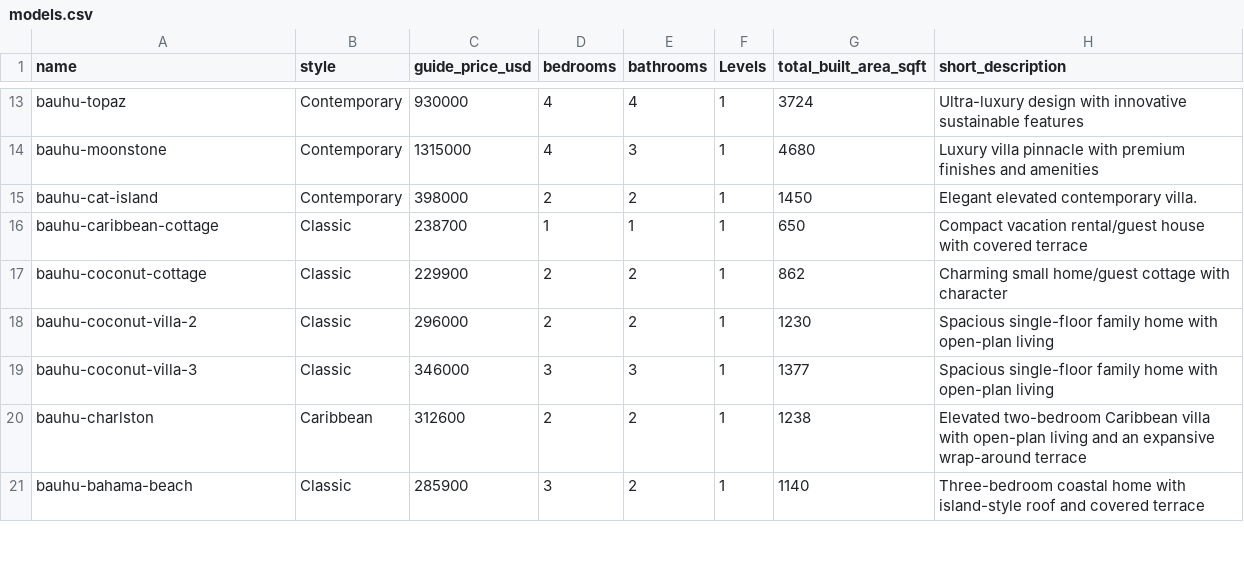
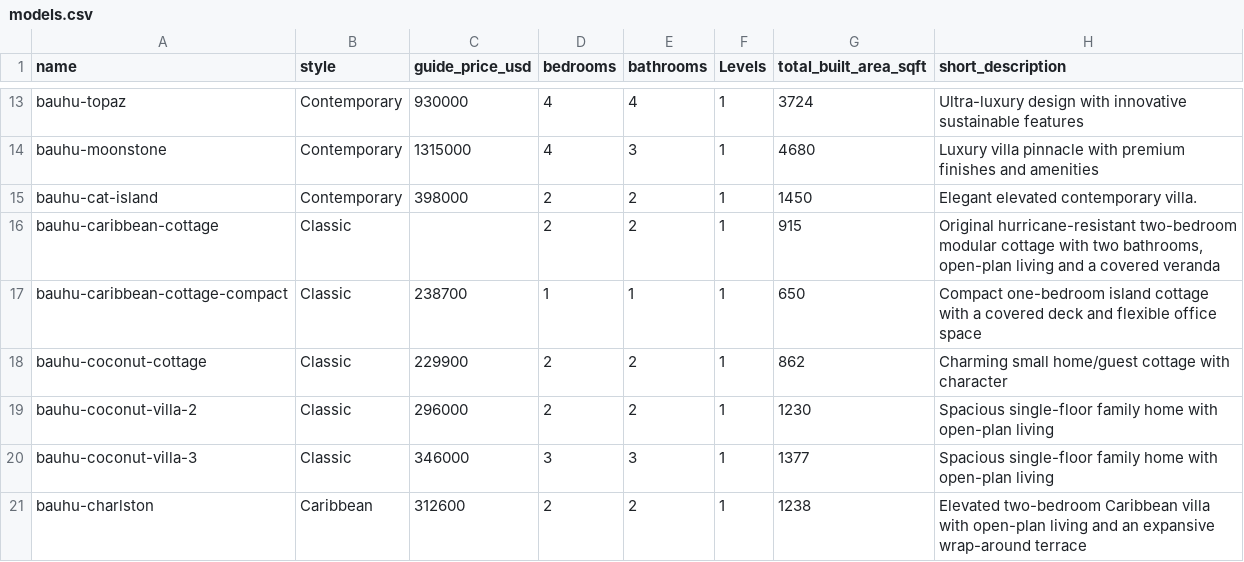
Before and after one commit to Paulbrowns/bauhu-website, a CSV file: src/data/models.csv, drawn as a sheet; only a part is shown, gaps mark what is left out; the shorter side is filled out with more unchanged rows.

Commit message:
Restore original Caribbean Cottage and retain Compact as separate model (#27)
* Separate original two-bedroom Caribbean Cottage from compact one-bedroom model

* Split original and compact cottage page copy, imagery and floorplans

* Map both cottage catalogue cards to their correct distinct model images

* Add files via upload

* Add files via upload

```diff
--- a/src/data/models.csv
+++ b/src/data/models.csv
@@ -15,3 +15,4 @@ bauhu-moonstone;Contemporary;1315000;4;3;1;4680;Luxury villa pinnacle with premi
 bauhu-cat-island;Contemporary;398000;2;2;1;1450;Elegant elevated contemporary villa.
-bauhu-caribbean-cottage;Classic;238700;1;1;1;650;Compact vacation rental/guest house with covered terrace
+bauhu-caribbean-cottage;Classic;;2;2;1;915;Original hurricane-resistant two-bedroom modular cottage with two bathrooms, open-plan living and a covered veranda
+bauhu-caribbean-cottage-compact;Classic;238700;1;1;1;650;Compact one-bedroom island cottage with a covered deck and flexible office space
 bauhu-coconut-cottage;Classic;229900;2;2;1;862;Charming small home/guest cottage with character
```
Also changed, not shown: 12 other files.
